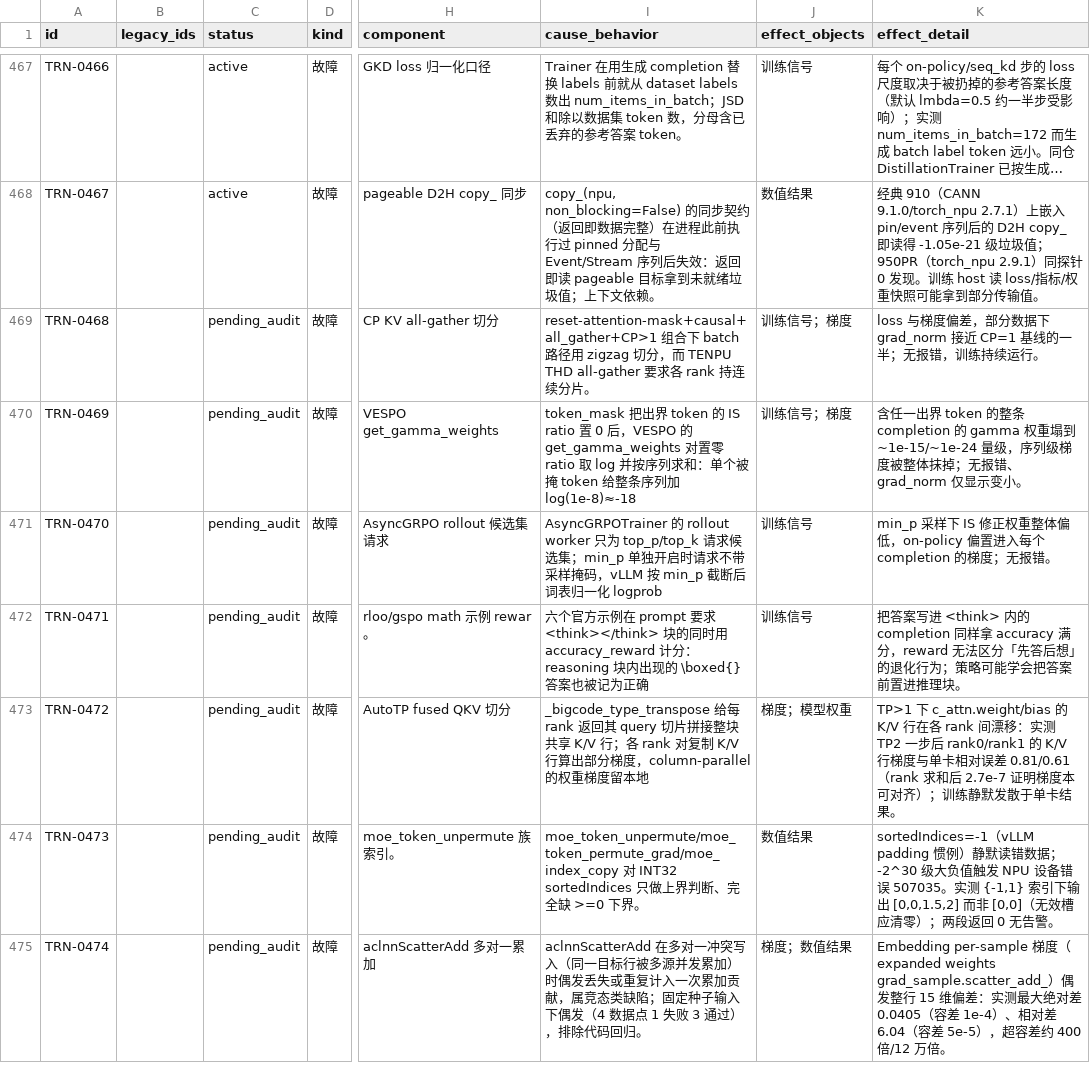
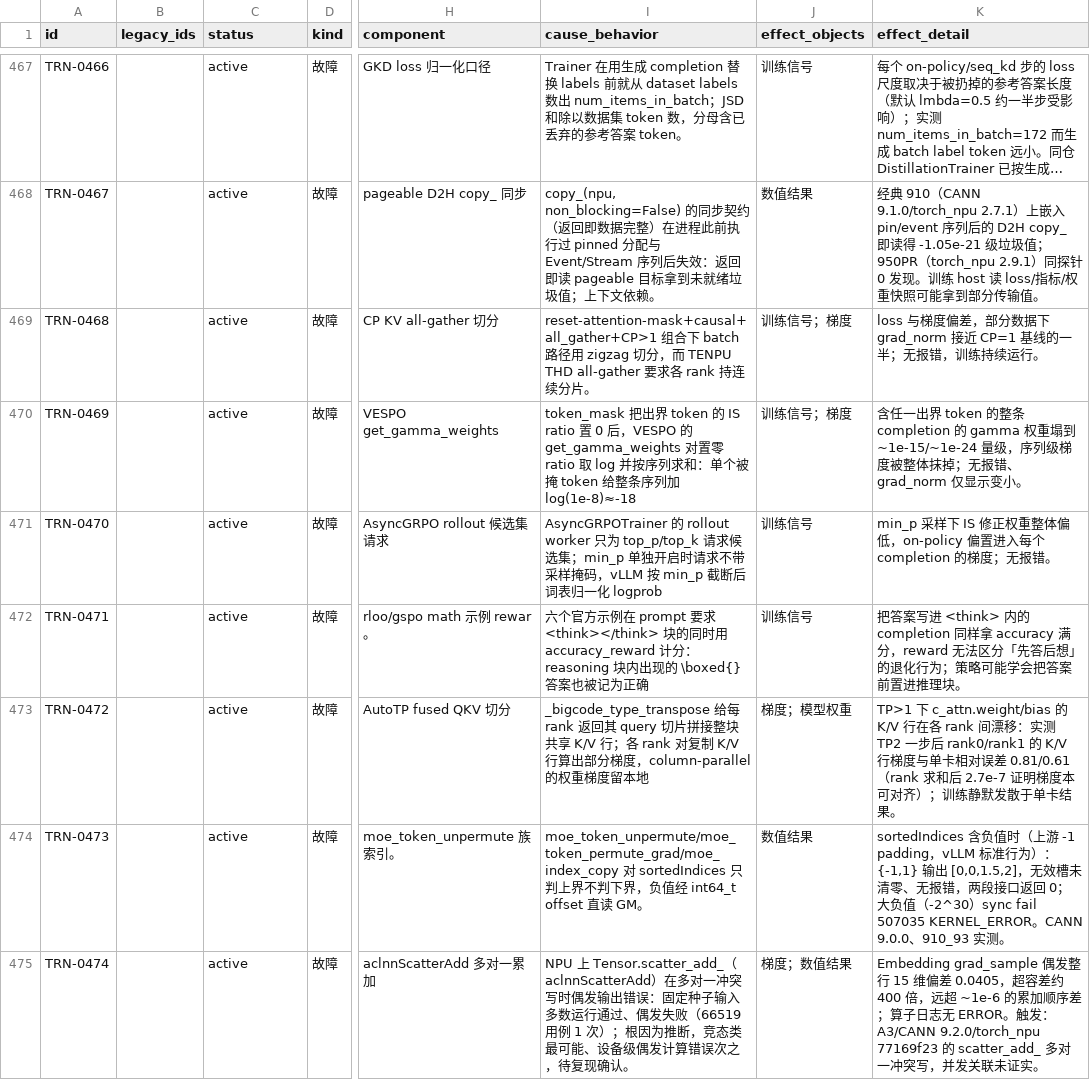
Before and after one commit to RinshannKaihou/training_error_review, a CSV file: views/fault_catalog.csv, drawn as a sheet; only a part is shown, gaps mark what is left out; long unchanged cells end in …; the diff covers the shown part only; the diff names each change by its address in the sheet, - before the commit and + after, or states it on an @@ line.

Commit message:
daily audit 2026-10-28: training

```diff
--- a/views/fault_catalog.csv
+++ b/views/fault_catalog.csv
-C469:C475 (status): pending_audit
+C469:C475 (status): active
-I474 (cause_behavior): …对 INT32 sortedIndices 只做上界判断、完全缺 >=0 下界。
+I474 (cause_behavior): …对 sortedIndices 只判上界不判下界，负值经 int64_t offset 直读 GM。
-K474 (effect_detail): sortedIndices=-1（vLLM padding 惯例）静默读错数据；-2^30 级大负值触发 NPU 设备错误 507035。实测 {-1,1} 索引下输出 [0,0,1.5,2] 而非 [0,0]（无效槽应清零）；两段返回 0 无告警。
+K474 (effect_detail): sortedIndices 含负值时（上游 -1 padding，vLLM 标准行为）：{-1,1} 输出 [0,0,1.5,2]，无效槽未清零、无报错，两段接口返回 0；大负值（-2^30）sync fail 507035 KERNEL_ERROR。CANN 9.0.0、910_93 实测。
-I475 (cause_behavior): aclnnScatterAdd 在多对一冲突写入（同一目标行被多源并发累加）时偶发丢失或重复计入一次累加贡献，属竞态类缺陷；固定种子输入下偶发（4 数据点 1 失败 3 通过），排除代码回归。
+I475 (cause_behavior): NPU 上 Tensor.scatter_add_（aclnnScatterAdd）在多对一冲突写时偶发输出错误：固定种子输入多数运行通过、偶发失败（66519 用例 1 次）；根因为推断，竞态类最可能、设备级偶发计算错误次之，待复现确认。
-K475 (effect_detail): Embedding per-sample 梯度（expanded weights grad_sample.scatter_add_）偶发整行 15 维偏差：实测最大绝对差 0.0405（容差 1e-4）、相对差 6.04（容差 5e-5），超容差约 400 倍/12 万倍。
+K475 (effect_detail): Embedding grad_sample 偶发整行 15 维偏差 0.0405，超容差约 400 倍，远超 ~1e-6 的累加顺序差；算子日志无 ERROR。触发：A3/CANN 9.2.0/torch_npu 77169f23 的 scatter_add_ 多对一冲突写，并发关联未证实。
```
Also changed, not shown: 34 edited cells elsewhere in this file, 32 other files.
